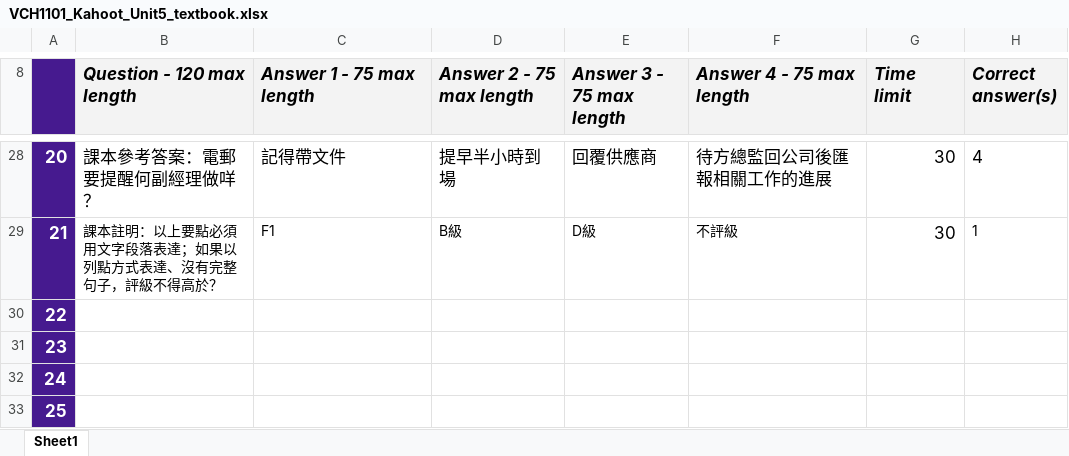
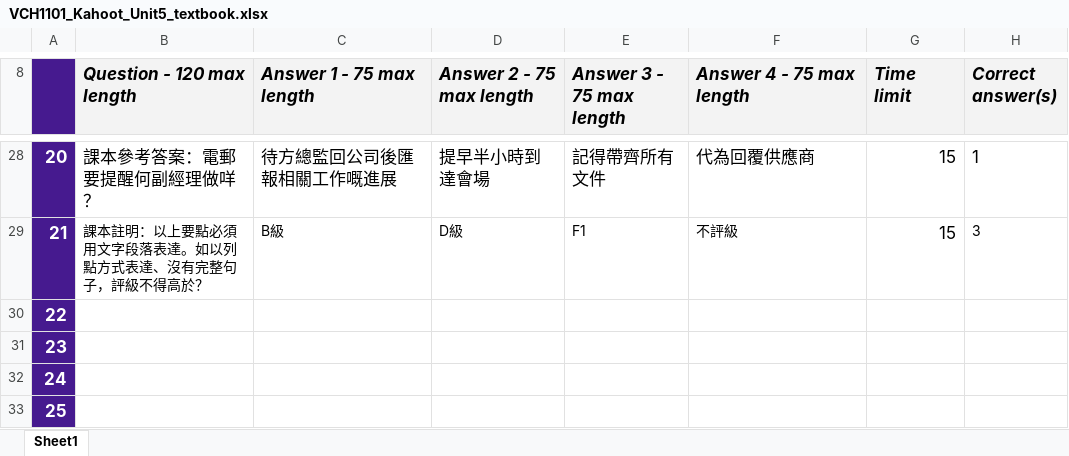
Before and after one commit to wilkat2009-droid/cola-pages, an Excel workbook: vch1101/files/kahoot/VCH1101_Kahoot_Unit5_textbook.xlsx, sheet Sheet1, drawn as a sheet; only a part is shown, gaps mark what is left out; values as stored, in another font and other column widths than the file's, no borders; charts and pictures and conditional formats not drawn; the diff covers the shown part only; the diff names each change by its address in the sheet, - before the commit and + after, or states it on an @@ line.

```diff
--- a/vch1101/files/kahoot/VCH1101_Kahoot_Unit5_textbook.xlsx (sheet Sheet1)
+++ b/vch1101/files/kahoot/VCH1101_Kahoot_Unit5_textbook.xlsx (sheet Sheet1)
-C28 (Answer 1 - 75 max length): 記得帶文件
+C28 (Answer 1 - 75 max length): 待方總監回公司後匯報相關工作嘅進展
-D28 (Answer 2 - 75 max length): 提早半小時到場
+D28 (Answer 2 - 75 max length): 提早半小時到達會場
-E28 (Answer 3 - 75 max length): 回覆供應商
+E28 (Answer 3 - 75 max length): 記得帶齊所有文件
-F28 (Answer 4 - 75 max length): 待方總監回公司後匯報相關工作的進展
+F28 (Answer 4 - 75 max length): 代為回覆供應商
-G28:G29 (Time limit): 30
+G28:G29 (Time limit): 15
-H28 (Correct answer(s)): 4
+H28 (Correct answer(s)): 1
-B29 (Question - 120 max length): 課本註明：以上要點必須用文字段落表達；如果以列點方式表達、沒有完整句子，評級不得高於？
+B29 (Question - 120 max length): 課本註明：以上要點必須用文字段落表達。如以列點方式表達、沒有完整句子，評級不得高於？
-C29 (Answer 1 - 75 max length): F1
+C29 (Answer 1 - 75 max length): B級
-D29 (Answer 2 - 75 max length): B級
+D29 (Answer 2 - 75 max length): D級
-E29 (Answer 3 - 75 max length): D級
+E29 (Answer 3 - 75 max length): F1
-H29 (Correct answer(s)): 1
+H29 (Correct answer(s)): 3
```
Also changed, not shown: 127 edited cells elsewhere in this sheet, vch1101/files/kahoot/VCH1101_Kahoot_Unit1_textbook.xlsx, vch1101/files/kahoot/VCH1101_Kahoot_Unit2_textbook.xlsx, 27 other files.
